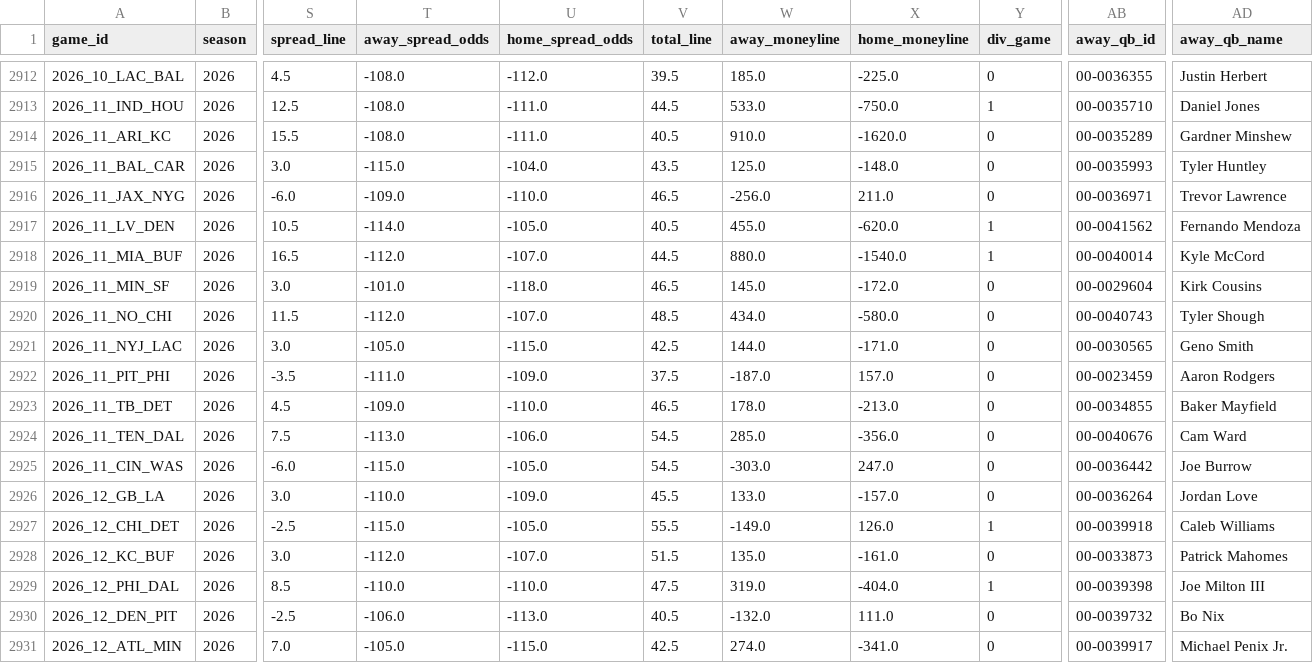
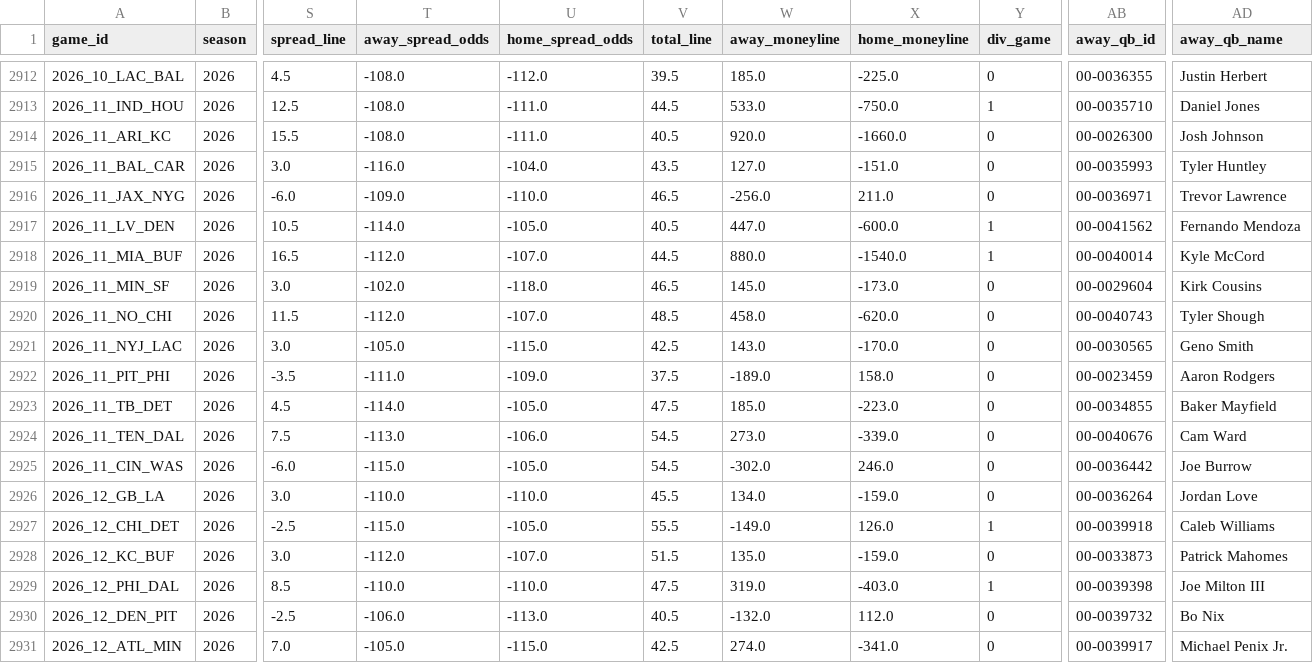
Before and after one commit to jack-more/MORELLOSIMS, a CSV file: nfl_pipeline/data/schedules.csv, drawn as a sheet; only a part is shown, gaps mark what is left out; the diff covers the shown part only; the diff names each change by its address in the sheet, - before the commit and + after, or states it on an @@ line.

```diff
--- a/nfl_pipeline/data/schedules.csv
+++ b/nfl_pipeline/data/schedules.csv
-W2914 (away_moneyline): 910.0
+W2914 (away_moneyline): 920.0
-X2914 (home_moneyline): -1620.0
+X2914 (home_moneyline): -1660.0
-AB2914 (away_qb_id): 00-0035289
+AB2914 (away_qb_id): 00-0026300
-AD2914 (away_qb_name): Gardner Minshew
+AD2914 (away_qb_name): Josh Johnson
-T2915 (away_spread_odds): -115.0
+T2915 (away_spread_odds): -116.0
-W2915 (away_moneyline): 125.0
+W2915 (away_moneyline): 127.0
-X2915 (home_moneyline): -148.0
+X2915 (home_moneyline): -151.0
-W2917 (away_moneyline): 455.0
+W2917 (away_moneyline): 447.0
-X2917 (home_moneyline): -620.0
+X2917 (home_moneyline): -600.0
-T2919 (away_spread_odds): -101.0
+T2919 (away_spread_odds): -102.0
-X2919 (home_moneyline): -172.0
+X2919 (home_moneyline): -173.0
-W2920 (away_moneyline): 434.0
+W2920 (away_moneyline): 458.0
-X2920 (home_moneyline): -580.0
+X2920 (home_moneyline): -620.0
-W2921 (away_moneyline): 144.0
+W2921 (away_moneyline): 143.0
-X2921 (home_moneyline): -171.0
+X2921 (home_moneyline): -170.0
-W2922 (away_moneyline): -187.0
+W2922 (away_moneyline): -189.0
-X2922 (home_moneyline): 157.0
+X2922 (home_moneyline): 158.0
-T2923 (away_spread_odds): -109.0
+T2923 (away_spread_odds): -114.0
-U2923 (home_spread_odds): -110.0
+U2923 (home_spread_odds): -105.0
-V2923 (total_line): 46.5
+V2923 (total_line): 47.5
-W2923 (away_moneyline): 178.0
+W2923 (away_moneyline): 185.0
-X2923 (home_moneyline): -213.0
+X2923 (home_moneyline): -223.0
-W2924 (away_moneyline): 285.0
+W2924 (away_moneyline): 273.0
-X2924 (home_moneyline): -356.0
+X2924 (home_moneyline): -339.0
-W2925 (away_moneyline): -303.0
+W2925 (away_moneyline): -302.0
-X2925 (home_moneyline): 247.0
+X2925 (home_moneyline): 246.0
-U2926 (home_spread_odds): -109.0
+U2926 (home_spread_odds): -110.0
-W2926 (away_moneyline): 133.0
+W2926 (away_moneyline): 134.0
-X2926 (home_moneyline): -157.0
+X2926 (home_moneyline): -159.0
-X2928 (home_moneyline): -161.0
+X2928 (home_moneyline): -159.0
-X2929 (home_moneyline): -404.0
+X2929 (home_moneyline): -403.0
-X2930 (home_moneyline): 111.0
+X2930 (home_moneyline): 112.0
```
Also changed, not shown: 13 edited cells elsewhere in this file, 1 other file.
